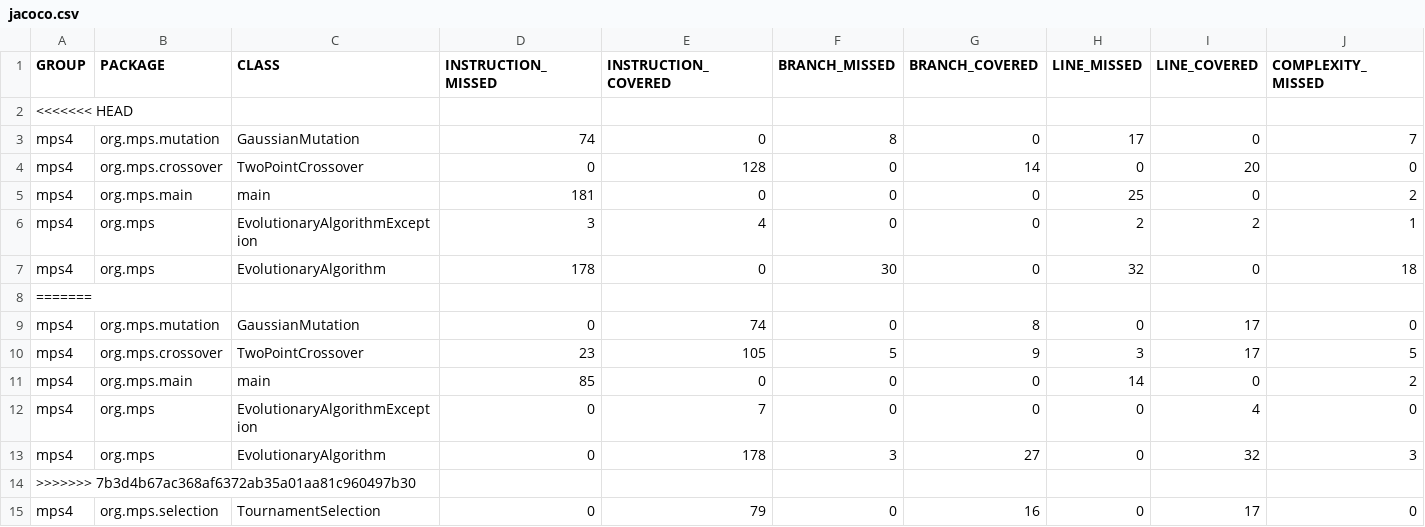
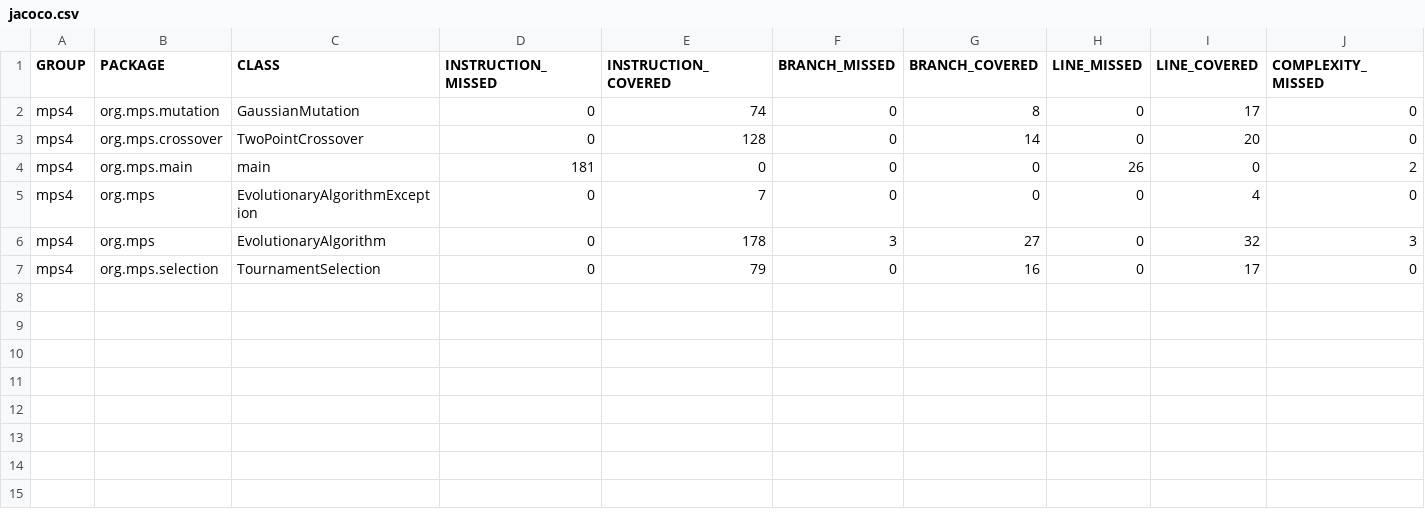
Before and after one commit to j3sus9/Practicas-MantenimientoYPruebasDelSoftware, a CSV file: Práctica4/target/site/jacoco/jacoco.csv, drawn as a sheet; only a part is shown; removed rows and columns are numbered as before the commit, all else as after; rows hold the shown columns only; the diff names each change by its address in the sheet, - before the commit and + after, or states it on an @@ line.

```diff
--- a/Práctica4/target/site/jacoco/jacoco.csv
+++ b/Práctica4/target/site/jacoco/jacoco.csv
-row 2: <<<<<<< HEAD
-row 3: mps4 | org.mps.mutation | GaussianMutation | 74 | 0 | 8 | 0 | 17 | 0 | 7
@@ row 9 moved to row 2: mps4 @@
-H4 (LINE_MISSED): 25
+H4 (LINE_MISSED): 26
-row 6: mps4 | org.mps | EvolutionaryAlgorithmException | 3 | 4 | 0 | 0 | 2 | 2 | 1
-row 7: mps4 | org.mps | EvolutionaryAlgorithm | 178 | 0 | 30 | 0 | 32 | 0 | 18
-row 8: =======
-row 10: mps4 | org.mps.crossover | TwoPointCrossover | 23 | 105 | 5 | 9 | 3 | 17 | 5
-row 11: mps4 | org.mps.main | main | 85 | 0 | 0 | 0 | 14 | 0 | 2
-row 14: >>>>>>> 7b3d4b67ac368af6372ab35a01aa81c960497b30
```
Also changed, not shown: 47 other files.
